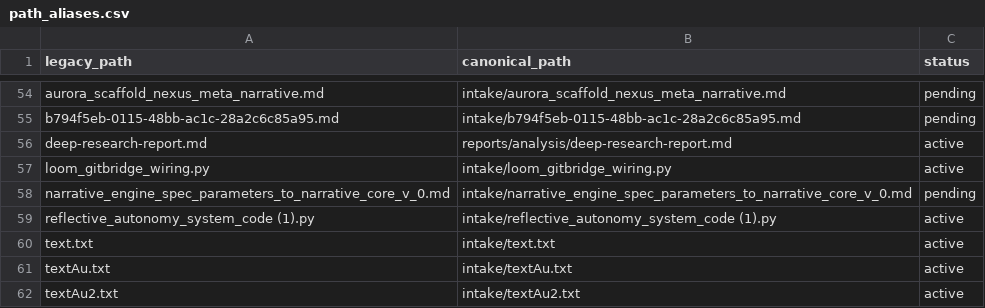
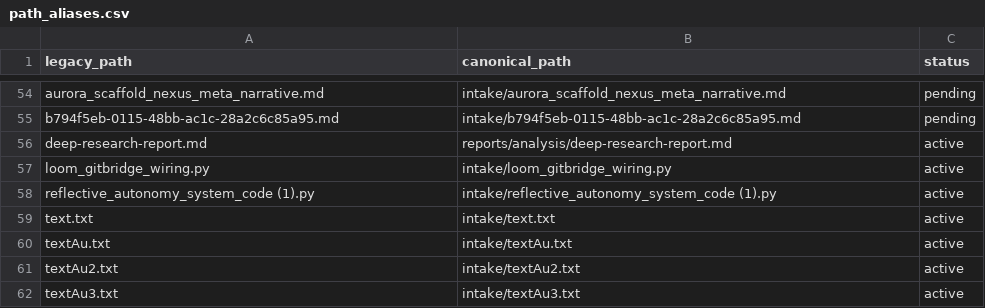
Before and after one commit to AUo959/Aurora_ORIONCORE_Directory_Main, a CSV file: catalog/path_aliases.csv, drawn as a sheet; only a part is shown, gaps mark what is left out; the shorter side is filled out with more unchanged rows.

Commit message:
recover(N8): promote foundational narrative-engine spec to tracked docs/
The narrative engine's foundational spec (Parameters to Narrative Engine v0.1,
6721 ln) existed only as an untracked, gitignored root loose file while its
downstream artifacts (promotion ADR, phase-two contract, and the working
phase-1 implementation in CloudBank src/aurora/engines/narrative/) are all
committed. Recovered it to the control plane:

- docs/ORION__SPEC__NARRATIVE_ENGINE__PARAMETERS_TO_NARRATIVE_CORE__v0.1__2026-04-12.md
  (byte-identical, sha a4aedede)
- docs/ORION__SPEC__NARRATIVE_ENGINE__RECONCILIATION__2026-07-10.md
  (code-grounded map: validation mode + CanonicalState + verdicts built in
  phase-1; expansion/translation recognized but gated at the phase-1 boundary;
  state_builder ingestion seam is the phase-two target)

Removed the loose original; regenerated manifest + trimmed path_aliases row
(manifest_execution_context clean). Completed queue item
narrative-engine-spec-reconcile; remaining schema-diff/phase-two follow-ups
belong to suspended task narrative-promotion-continuation-2026-06.

```diff
--- a/catalog/path_aliases.csv
+++ b/catalog/path_aliases.csv
@@ -57,3 +57,2 @@ deep-research-report.md,reports/analysis/deep-research-report.md,active
 loom_gitbridge_wiring.py,intake/loom_gitbridge_wiring.py,active
-narrative_engine_spec_parameters_to_narrative_core_v_0.md,intake/narrative_engine_spec_parameters_to_narrative_core_v_0.md,pending
 reflective_autonomy_system_code (1).py,intake/reflective_autonomy_system_code (1).py,active
```
Also changed, not shown: 5 other files.
